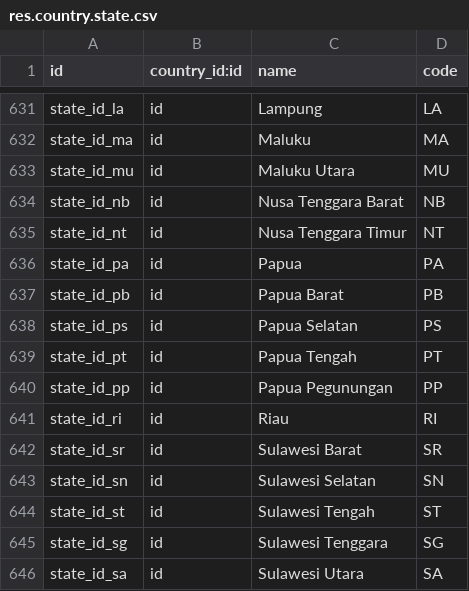
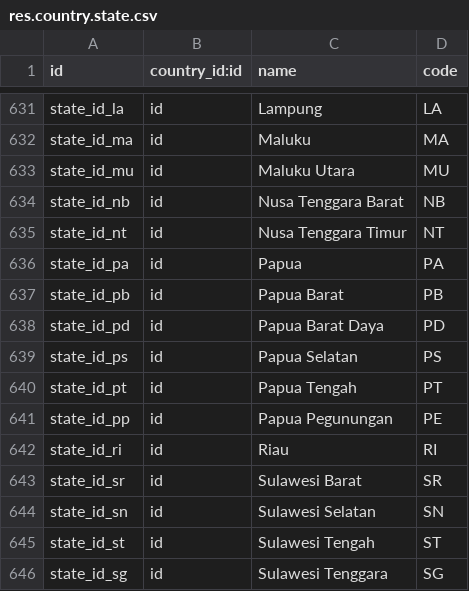
Before and after one commit to acsone/odoo, a CSV file: odoo/addons/base/data/res.country.state.csv, drawn as a sheet; only a part is shown, gaps mark what is left out; the shorter side is filled out with more unchanged rows.

Commit message:
[FIX] base: fix and add provinces for Indonesia
Indonesia officially added new provinces in 2022.
- Papua Barat Daya was forgotten in an old PR.
- Papua Pengunungan was assigned ISO code PE, not PP.
  In 16.0, we just change the ISO code.
  The XMLID will be corrected in master.

Codes:
https://www.geonames.org/ID/administrative-division-indonesia.html

Official Document:
https://peraturan.bpk.go.id/Details/232726/uu-no-29-tahun-2022

Wikipedia in English:
https://en.wikipedia.org/wiki/Provinces_of_Indonesia

Original PR: odoo/odoo#193103

closes odoo/odoo#199035

Signed-off-by: Habib Ayob (ayh) <ayh@odoo.com>
Co-authored-by: Edi Santoso <repodevs@gmail.com>

```diff
--- a/odoo/addons/base/data/res.country.state.csv
+++ b/odoo/addons/base/data/res.country.state.csv
@@ -637,5 +637,6 @@ state_id_pa,id,"Papua","PA"
 state_id_pb,id,"Papua Barat","PB"
+state_id_pd,id,"Papua Barat Daya","PD"
 state_id_ps,id,"Papua Selatan","PS"
 state_id_pt,id,"Papua Tengah","PT"
-state_id_pp,id,"Papua Pegunungan","PP"
+state_id_pp,id,"Papua Pegunungan","PE"
 state_id_ri,id,"Riau","RI"
```
